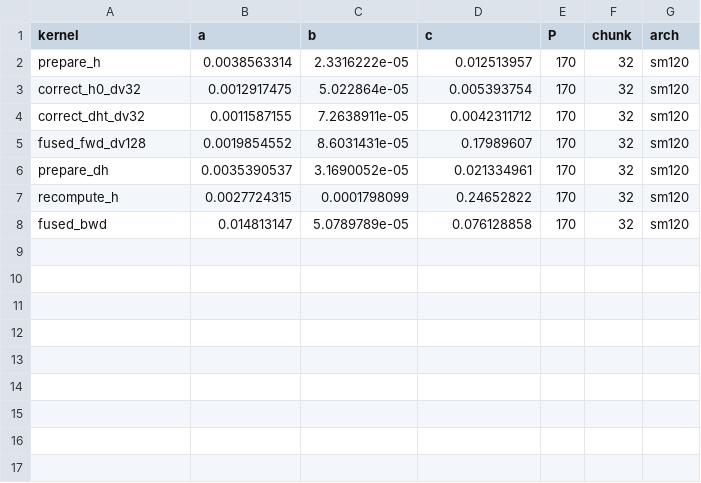
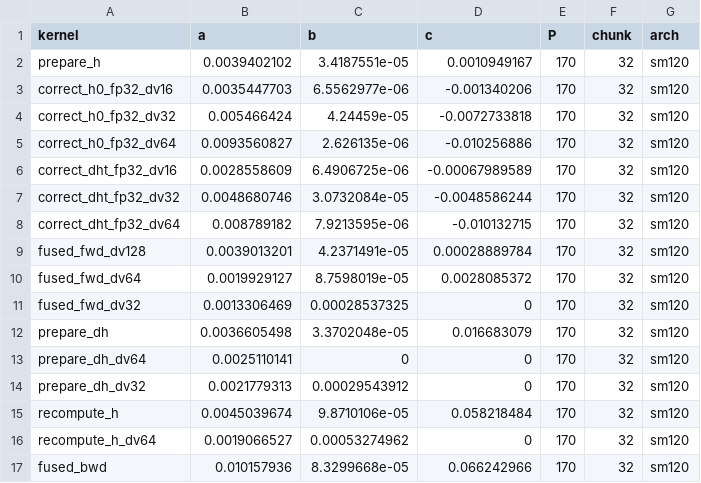
Before and after one commit to QwenLM/FlashQLA, a CSV file: flash_qla/ops/gated_delta_rule/chunk/cp/autocp/coefs/sm120.csv, drawn as a sheet.

Commit message:
[SM120] Optimize Blackwell SM120 fwd/bwd kernels, pure-FP32 CP scan, and AutoCP

```diff
--- a/flash_qla/ops/gated_delta_rule/chunk/cp/autocp/coefs/sm120.csv
+++ b/flash_qla/ops/gated_delta_rule/chunk/cp/autocp/coefs/sm120.csv
@@ -1,8 +1,17 @@
 kernel,a,b,c,P,chunk,arch
-prepare_h,0.0038563314,2.3316222e-05,0.012513957,170,32,sm120
-correct_h0_dv32,0.0012917475,5.022864e-05,0.005393754,170,32,sm120
-correct_dht_dv32,0.0011587155,7.2638911e-05,0.0042311712,170,32,sm120
-fused_fwd_dv128,0.0019854552,8.6031431e-05,0.17989607,170,32,sm120
-prepare_dh,0.0035390537,3.1690052e-05,0.021334961,170,32,sm120
-recompute_h,0.0027724315,0.0001798099,0.24652822,170,32,sm120
-fused_bwd,0.014813147,5.0789789e-05,0.076128858,170,32,sm120
+prepare_h,0.0039402102,3.4187551e-05,0.0010949167,170,32,sm120
+correct_h0_fp32_dv16,0.0035447703,6.5562977e-06,-0.001340206,170,32,sm120
+correct_h0_fp32_dv32,0.005466424,4.24459e-05,-0.0072733818,170,32,sm120
+correct_h0_fp32_dv64,0.0093560827,2.626135e-06,-0.010256886,170,32,sm120
+correct_dht_fp32_dv16,0.0028558609,6.4906725e-06,-0.00067989589,170,32,sm120
+correct_dht_fp32_dv32,0.0048680746,3.0732084e-05,-0.0048586244,170,32,sm120
+correct_dht_fp32_dv64,0.008789182,7.9213595e-06,-0.010132715,170,32,sm120
+fused_fwd_dv128,0.0039013201,4.2371491e-05,0.00028889784,170,32,sm120
+fused_fwd_dv64,0.0019929127,8.7598019e-05,0.0028085372,170,32,sm120
+fused_fwd_dv32,0.0013306469,0.00028537325,0,170,32,sm120
+prepare_dh,0.0036605498,3.3702048e-05,0.016683079,170,32,sm120
+prepare_dh_dv64,0.0025110141,0,0,170,32,sm120
+prepare_dh_dv32,0.0021779313,0.00029543912,0,170,32,sm120
+recompute_h,0.0045039674,9.8710106e-05,0.058218484,170,32,sm120
+recompute_h_dv64,0.0019066527,0.00053274962,0,170,32,sm120
+fused_bwd,0.010157936,8.3299668e-05,0.066242966,170,32,sm120
```
Also changed, not shown: 11 other files.
